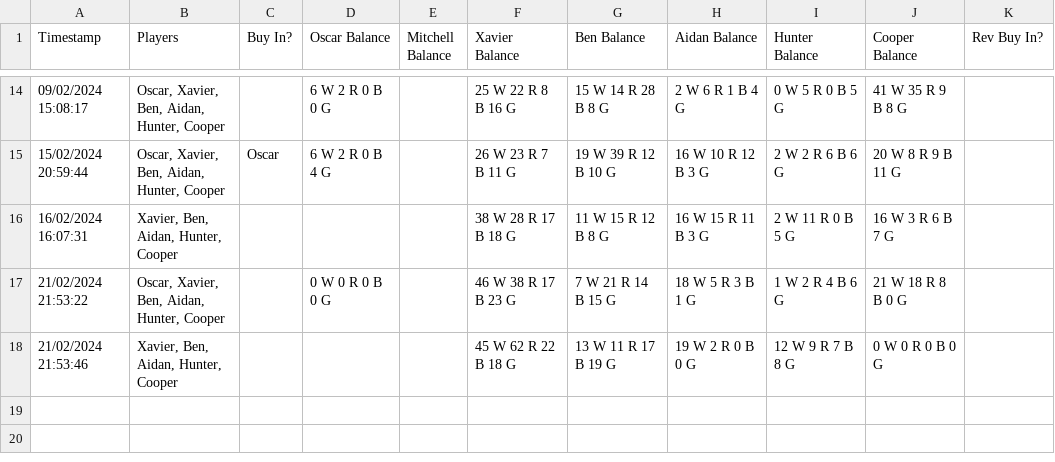
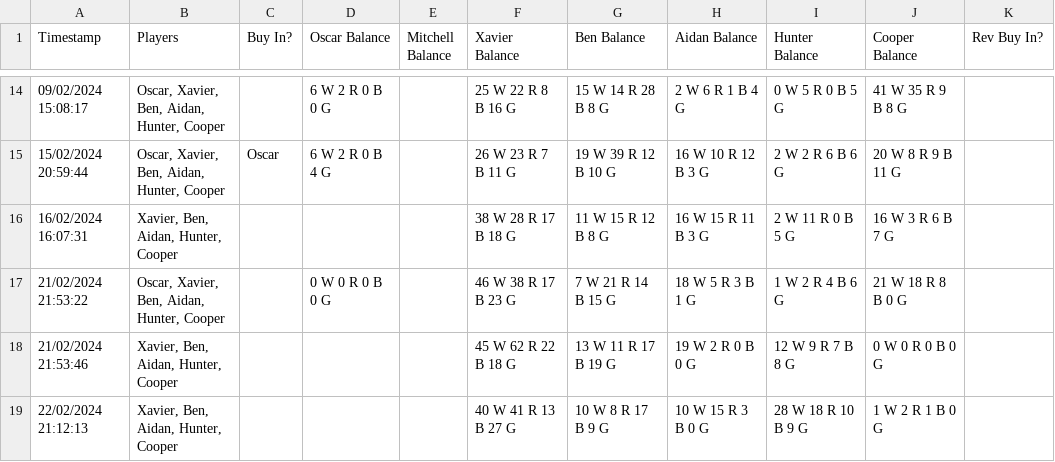
Before and after one commit to Webatron11/poker, a CSV file: data-processing/Poker.csv, drawn as a sheet; only a part is shown, gaps mark what is left out; the diff names each change by its address in the sheet, - before the commit and + after, or states it on an @@ line.

```diff
--- a/data-processing/Poker.csv
+++ b/data-processing/Poker.csv
+row 19: 22/02/2024 21:12:13 | Xavier, Ben, Aidan, Hunter, Cooper |  |  |  | 40 W 41 R 13 B 27 G | 10 W 8 R 17 B 9 G | 10 W 15 R 3 B 0 G | 28 W 18 R 10 B 9 G | 1 W 2 R 1 B 0 G
```
Also changed, not shown: 4 other files.
